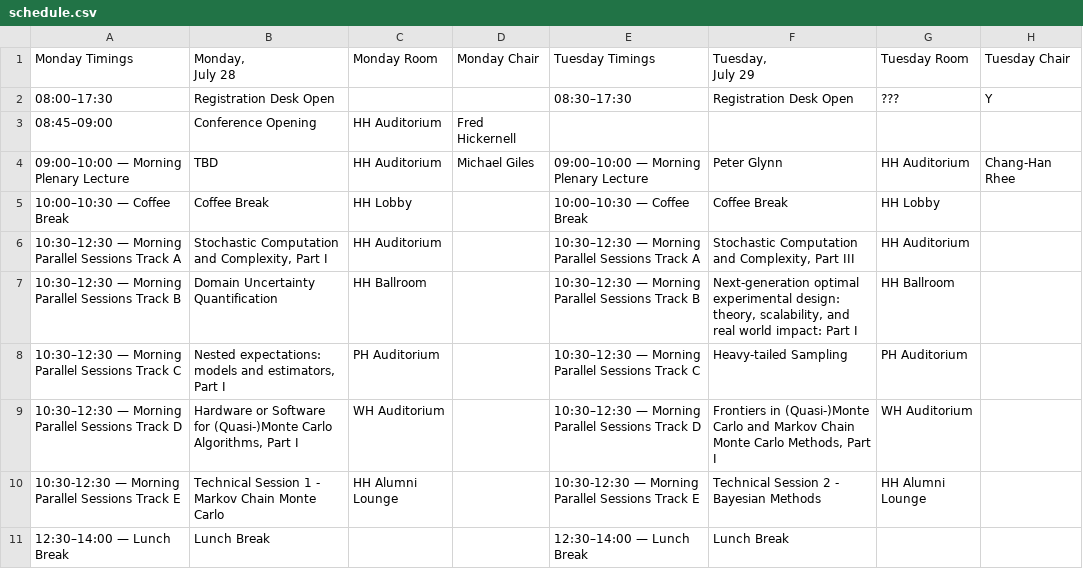
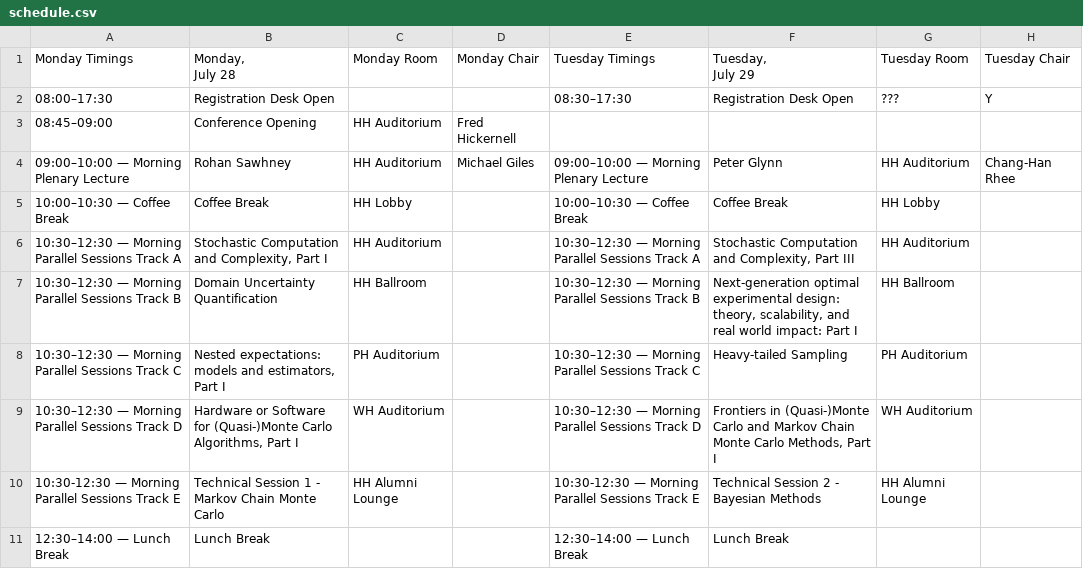
Before and after one commit to fjhickernell/MCM-2025-Program, a CSV file: preprocess/input/schedule.csv, drawn as a sheet; only a part is shown; the diff names each change by its address in the sheet, - before the commit and + after, or states it on an @@ line.

```diff
--- a/preprocess/input/schedule.csv
+++ b/preprocess/input/schedule.csv
-B4 (Monday, July 28): TBD
+B4 (Monday, July 28): Rohan Sawhney
```
Also changed, not shown: preprocess/input/contributed_talk_submissions.csv, preprocess/interim/day1_joined.csv, 11 other files.
